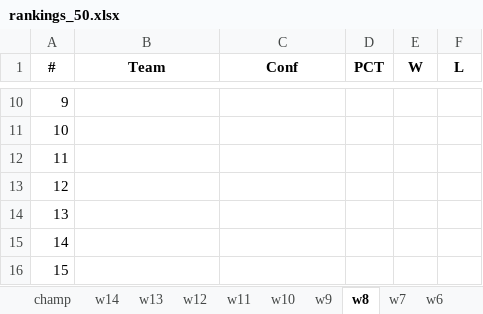
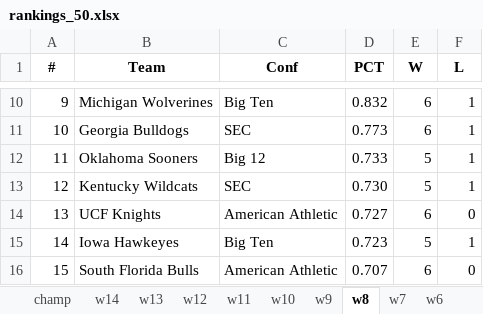
Before and after one commit to infinitempg/CFB-Rankings, an Excel workbook: rankings_50.xlsx, sheet w8, drawn as a sheet; only a part is shown, gaps mark what is left out; values as stored, in another font and other column widths than the file's, no borders; the diff covers the shown part only; the diff names each change by its address in the sheet, - before the commit and + after, or states it on an @@ line.

```diff
--- a/rankings_50.xlsx (sheet w8)
+++ b/rankings_50.xlsx (sheet w8)
-B10 (Team): (empty)
+B10 (Team): Michigan Wolverines
-C10 (Conf): (empty)
+C10 (Conf): Big Ten
-D10 (PCT): (empty)
+D10 (PCT): 0.832
-E10:E11 (W): (empty)
+E10:E11 (W): 6
-F10:F13 (L): (empty)
+F10:F13 (L): 1
-B11 (Team): (empty)
+B11 (Team): Georgia Bulldogs
-C11 (Conf): (empty)
+C11 (Conf): SEC
-D11 (PCT): (empty)
+D11 (PCT): 0.773
-B12 (Team): (empty)
+B12 (Team): Oklahoma Sooners
-C12 (Conf): (empty)
+C12 (Conf): Big 12
-D12 (PCT): (empty)
+D12 (PCT): 0.733
-E12:E13 (W): (empty)
+E12:E13 (W): 5
-B13 (Team): (empty)
+B13 (Team): Kentucky Wildcats
-C13 (Conf): (empty)
+C13 (Conf): SEC
-D13 (PCT): (empty)
+D13 (PCT): 0.730
-B14 (Team): (empty)
+B14 (Team): UCF Knights
-C14 (Conf): (empty)
+C14 (Conf): American Athletic
-D14 (PCT): (empty)
+D14 (PCT): 0.727
-E14 (W): (empty)
+E14 (W): 6
-F14 (L): (empty)
+F14 (L): 0
-B15 (Team): (empty)
+B15 (Team): Iowa Hawkeyes
-C15 (Conf): (empty)
+C15 (Conf): Big Ten
-D15 (PCT): (empty)
+D15 (PCT): 0.723
-E15 (W): (empty)
+E15 (W): 5
-F15 (L): (empty)
+F15 (L): 1
-B16 (Team): (empty)
+B16 (Team): South Florida Bulls
-C16 (Conf): (empty)
+C16 (Conf): American Athletic
-D16 (PCT): (empty)
+D16 (PCT): 0.707
-E16 (W): (empty)
+E16 (W): 6
-F16 (L): (empty)
+F16 (L): 0
```
Also changed, not shown: 615 edited cells elsewhere in this sheet, sheet Sheet12, 3 other files.
